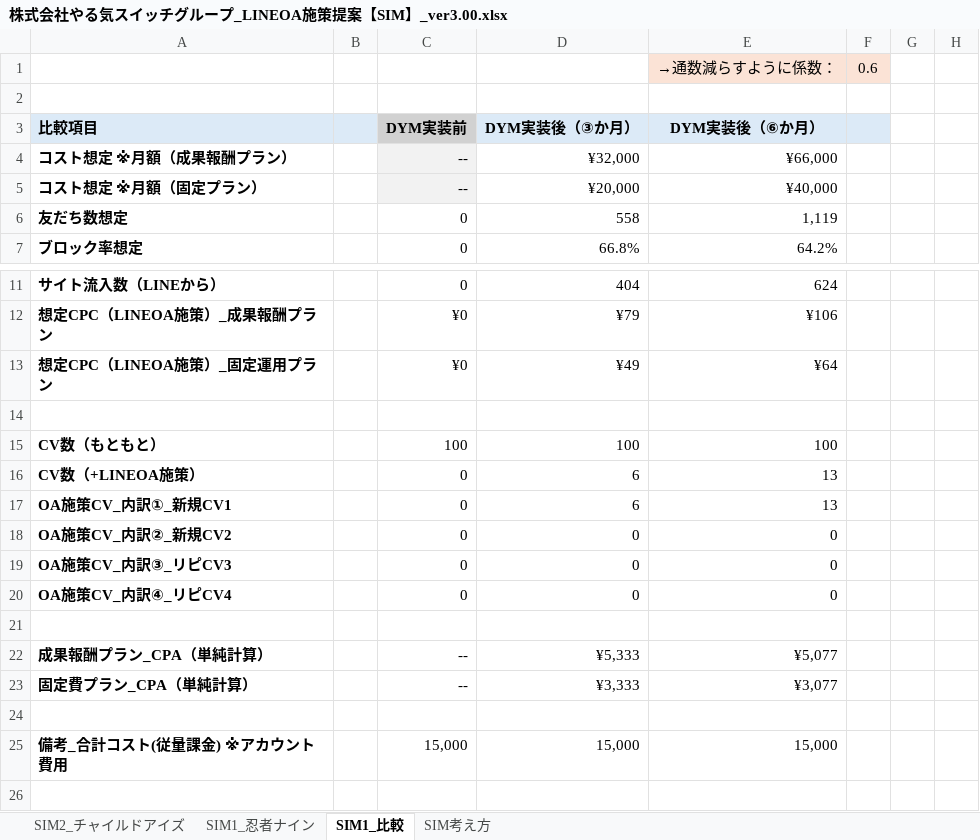
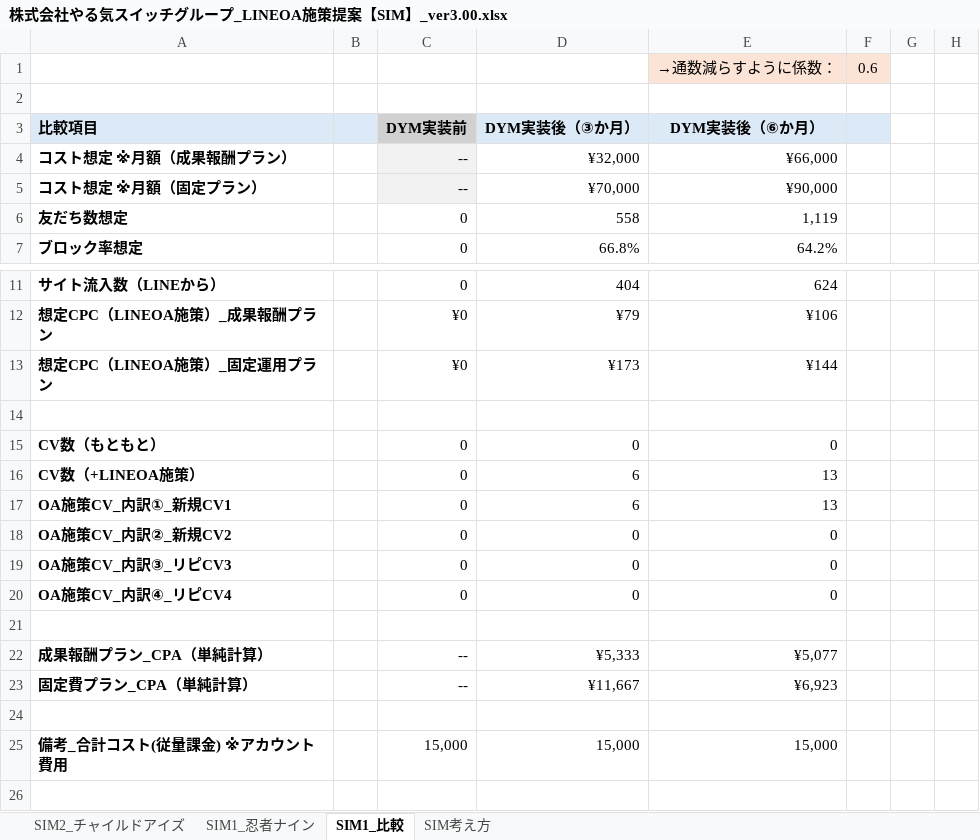
Before and after one commit to tonomura-r-dev/folder, an Excel workbook: 株式会社やる気スイッチグループ_LINEOA施策提案【SIM】_ver3.00.xlsx, sheet SIM1_比較, drawn as a sheet; only a part is shown, gaps mark what is left out; values as stored, in another font and other column widths than the file's, no borders; the diff names each change by its address in the sheet, - before the commit and + after, or states it on an @@ line.

```diff
--- a/株式会社やる気スイッチグループ_LINEOA施策提案【SIM】_ver3.00.xlsx (sheet SIM1_比較)
+++ b/株式会社やる気スイッチグループ_LINEOA施策提案【SIM】_ver3.00.xlsx (sheet SIM1_比較)
-D5 (DYM実装後（③か月）): ¥20,000
+D5 (DYM実装後（③か月）): ¥70,000
-E5 (DYM実装後（⑥か月）): ¥40,000
+E5 (DYM実装後（⑥か月）): ¥90,000
-D13 (DYM実装後（③か月）): ¥49
+D13 (DYM実装後（③か月）): ¥173
-E13 (DYM実装後（⑥か月）): ¥64
+E13 (DYM実装後（⑥か月）): ¥144
-C15 (DYM実装前): 100
+C15 (DYM実装前): 0
-D15 (DYM実装後（③か月）): 100
+D15 (DYM実装後（③か月）): 0
-E15 (DYM実装後（⑥か月）): 100
+E15 (DYM実装後（⑥か月）): 0
-D23 (DYM実装後（③か月）): ¥3,333
+D23 (DYM実装後（③か月）): ¥11,667
-E23 (DYM実装後（⑥か月）): ¥3,077
+E23 (DYM実装後（⑥か月）): ¥6,923
```
Also changed, not shown: sheet SIM1_忍者ナイン, sheet SIM2_チャイルドアイズ, hidden cells.
